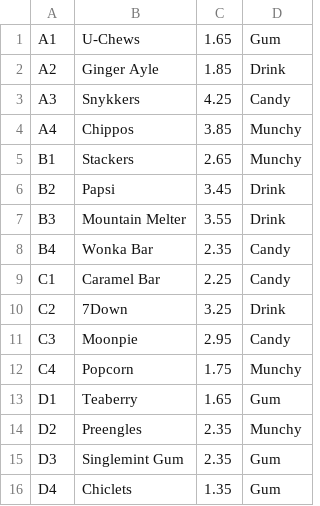
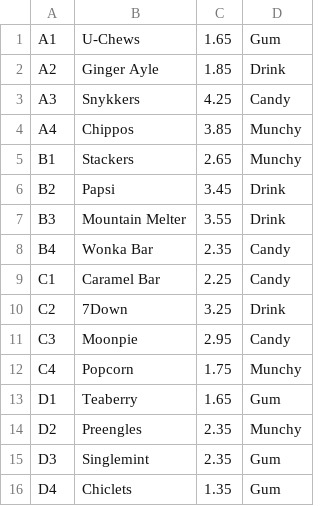
Before and after one commit to songd624/TEVendingMachine, a CSV file: catering.csv, drawn as a sheet.

```diff
--- a/catering.csv
+++ b/catering.csv
@@ -14,3 +14,3 @@ D1,Teaberry,1.65,Gum
 D2,Preengles,2.35,Munchy
-D3,Singlemint Gum,2.35,Gum
+D3,Singlemint,2.35,Gum
 D4,Chiclets,1.35,Gum
```
Also changed, not shown: 15 other files.
